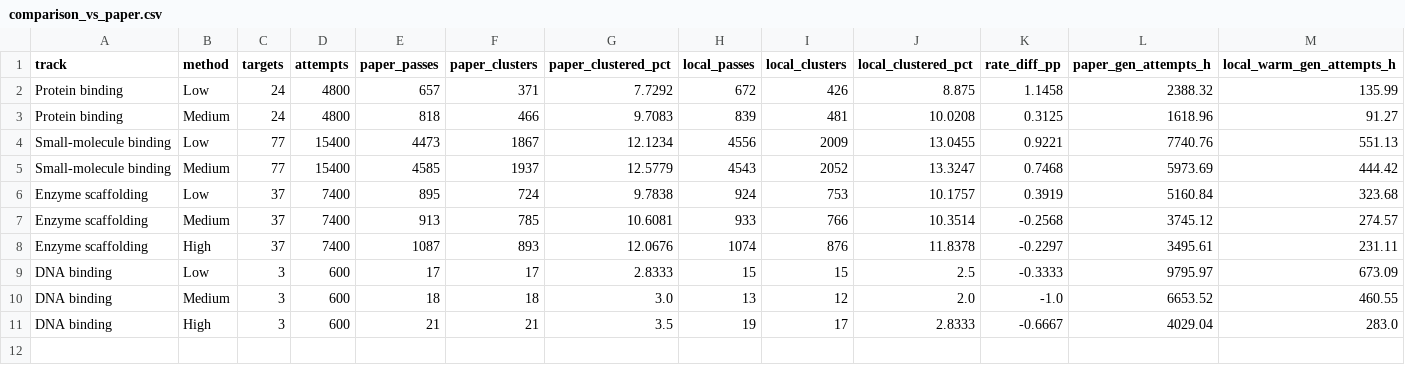
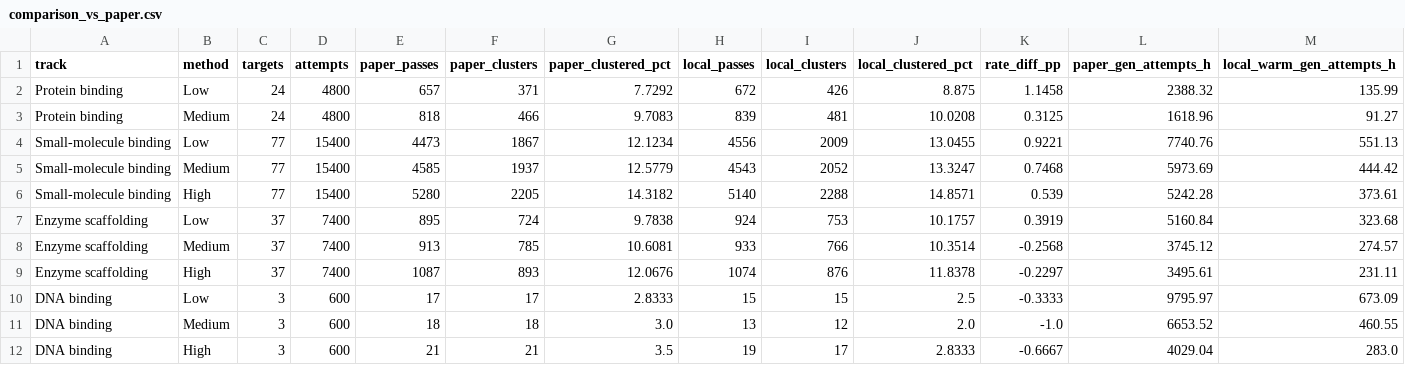
Before and after one commit to sunnweiwei/science-speedrun, a CSV file: tasks/rfd4-inference-search/environment/references/overall/measured/comparison_vs_paper.csv, drawn as a sheet; only a part is shown; rows hold the shown columns only; the diff names each change by its address in the sheet, - before the commit and + after, or states it on an @@ line.

```diff
--- a/tasks/rfd4-inference-search/environment/references/overall/measured/comparison_vs_paper.csv
+++ b/tasks/rfd4-inference-search/environment/references/overall/measured/comparison_vs_paper.csv
+row 6: Small-molecule binding | High | 77 | 15400 | 5280 | 2205 | 14.3182 | 5140 | 2288 | 14.8571 | 0.539 | 5242.28 | 373.61
```
Also changed, not shown: tasks/rfd4-inference-search/environment/references/overall/measured/baseline_frontier_reference.csv, tasks/rfd4-inference-search/environment/references/overall/measured/points.csv, 12 other files.
